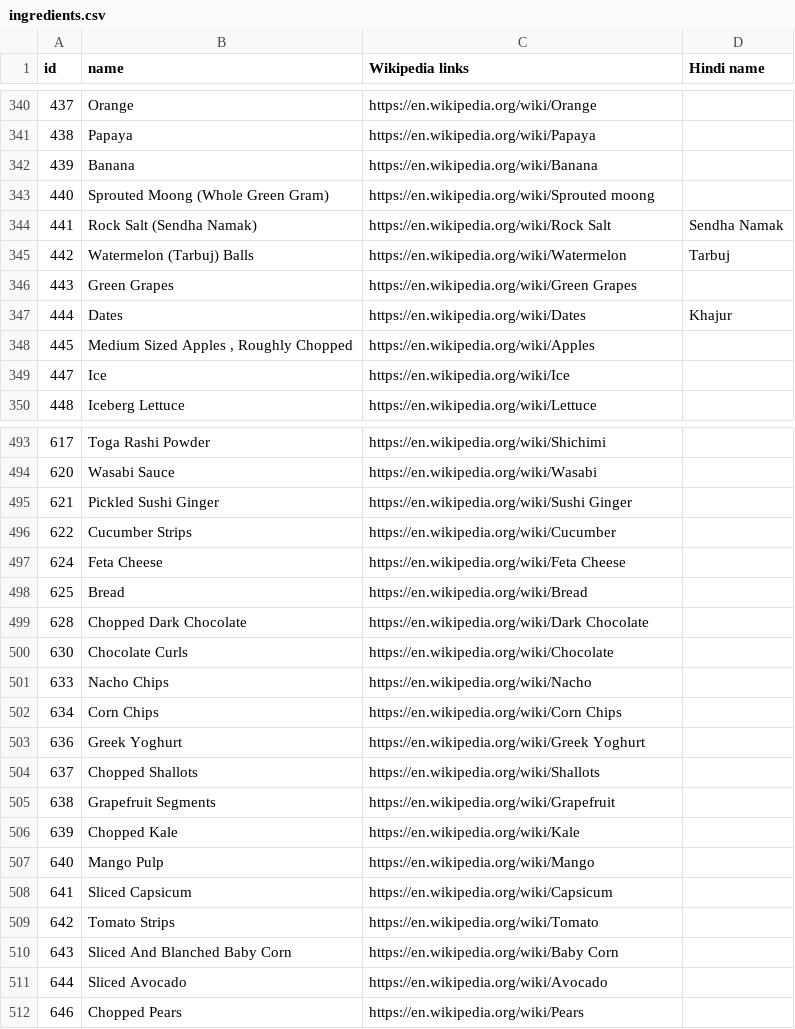
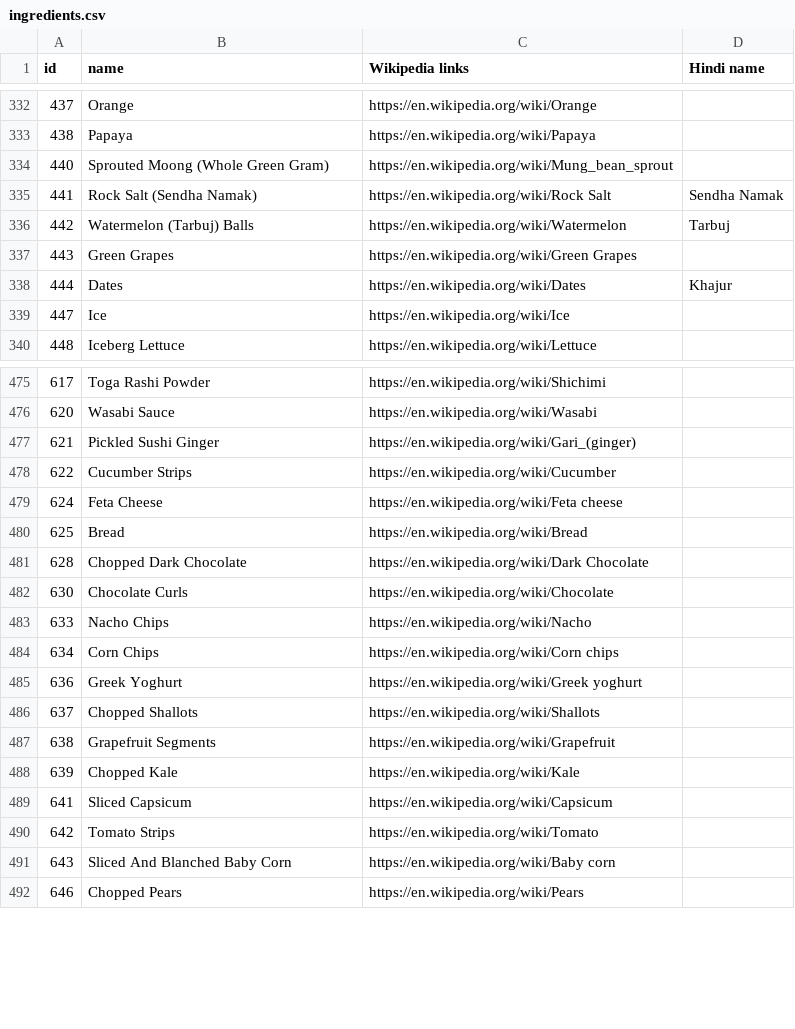
Before and after one commit to SamhitaWiki/food-science, a CSV file: tarla-dalal-com/ingredients.csv, drawn as a sheet; only a part is shown, gaps mark what is left out; the diff covers the shown part only.

Commit message:
Update ingredients.csv

```diff
--- a/tarla-dalal-com/ingredients.csv
+++ b/tarla-dalal-com/ingredients.csv
@@ -341,4 +333,3 @@ id,name,Wikipedia links,Hindi name
 438,Papaya,https://en.wikipedia.org/wiki/Papaya,
-439,Banana,https://en.wikipedia.org/wiki/Banana,
-440,Sprouted Moong (Whole Green Gram),https://en.wikipedia.org/wiki/Sprouted moong ,
+440,Sprouted Moong (Whole Green Gram),https://en.wikipedia.org/wiki/Mung_bean_sprout ,
 441,Rock Salt (Sendha Namak),https://en.wikipedia.org/wiki/Rock Salt ,Sendha Namak
@@ -347,3 +338,2 @@ id,name,Wikipedia links,Hindi name
 444,Dates ,https://en.wikipedia.org/wiki/Dates,Khajur
-445,"Medium Sized Apples , Roughly Chopped",https://en.wikipedia.org/wiki/Apples,
 447,Ice,https://en.wikipedia.org/wiki/Ice,
@@ -494,5 +476,5 @@ id,name,Wikipedia links,Hindi name
 620,Wasabi Sauce,https://en.wikipedia.org/wiki/Wasabi,
-621,Pickled Sushi Ginger,https://en.wikipedia.org/wiki/Sushi Ginger,
+621,Pickled Sushi Ginger,https://en.wikipedia.org/wiki/Gari_(ginger),
 622,Cucumber Strips,https://en.wikipedia.org/wiki/Cucumber ,
-624,Feta Cheese,https://en.wikipedia.org/wiki/Feta Cheese,
+624,Feta Cheese,https://en.wikipedia.org/wiki/Feta cheese,
 625,Bread,https://en.wikipedia.org/wiki/Bread,
@@ -501,4 +483,4 @@ id,name,Wikipedia links,Hindi name
 633,Nacho Chips,https://en.wikipedia.org/wiki/Nacho ,
-634,Corn Chips,https://en.wikipedia.org/wiki/Corn Chips,
-636,Greek Yoghurt,https://en.wikipedia.org/wiki/Greek Yoghurt,
+634,Corn Chips,https://en.wikipedia.org/wiki/Corn chips,
+636,Greek Yoghurt,https://en.wikipedia.org/wiki/Greek yoghurt,
 637,Chopped Shallots,https://en.wikipedia.org/wiki/Shallots,
@@ -506,7 +488,5 @@ id,name,Wikipedia links,Hindi name
 639,Chopped Kale,https://en.wikipedia.org/wiki/Kale,
-640,Mango Pulp,https://en.wikipedia.org/wiki/Mango ,
 641,Sliced Capsicum,https://en.wikipedia.org/wiki/Capsicum,
 642,Tomato Strips,https://en.wikipedia.org/wiki/Tomato ,
-643,Sliced And Blanched Baby Corn,https://en.wikipedia.org/wiki/Baby Corn,
-644,Sliced Avocado,https://en.wikipedia.org/wiki/Avocado,
+643,Sliced And Blanched Baby Corn,https://en.wikipedia.org/wiki/Baby corn,
 646,Chopped Pears,https://en.wikipedia.org/wiki/Pears,
```
Also changed, not shown: 17 removed rows and 15 edited cells elsewhere in this file.
